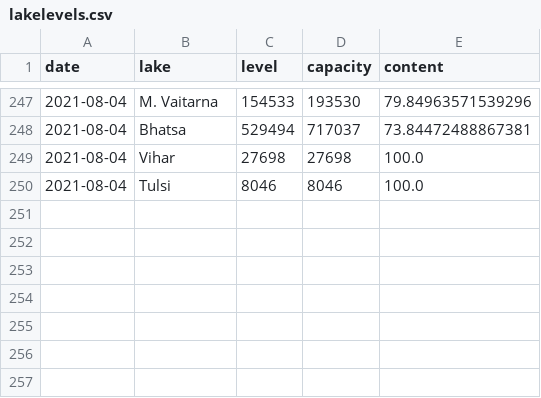
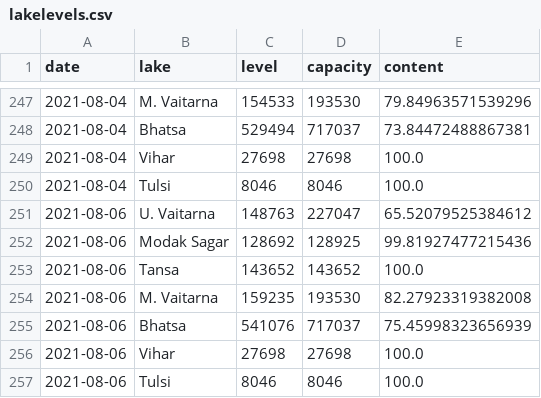
Before and after one commit to kaustuvchatterjee/lakes, a CSV file: lakelevels.csv, drawn as a sheet; only a part is shown, gaps mark what is left out; the diff names each change by its address in the sheet, - before the commit and + after, or states it on an @@ line.

Commit message:
Update lakelevels.csv

```diff
--- a/lakelevels.csv
+++ b/lakelevels.csv
+row 251: 2021-08-06 | U. Vaitarna | 148763 | 227047 | 65.52079525384612
+row 252: 2021-08-06 | Modak Sagar | 128692 | 128925 | 99.81927477215436
+row 253: 2021-08-06 | Tansa | 143652 | 143652 | 100.0
+row 254: 2021-08-06 | M. Vaitarna | 159235 | 193530 | 82.27923319382008
+row 255: 2021-08-06 | Bhatsa | 541076 | 717037 | 75.45998323656939
+row 256: 2021-08-06 | Vihar | 27698 | 27698 | 100.0
+row 257: 2021-08-06 | Tulsi | 8046 | 8046 | 100.0
```
